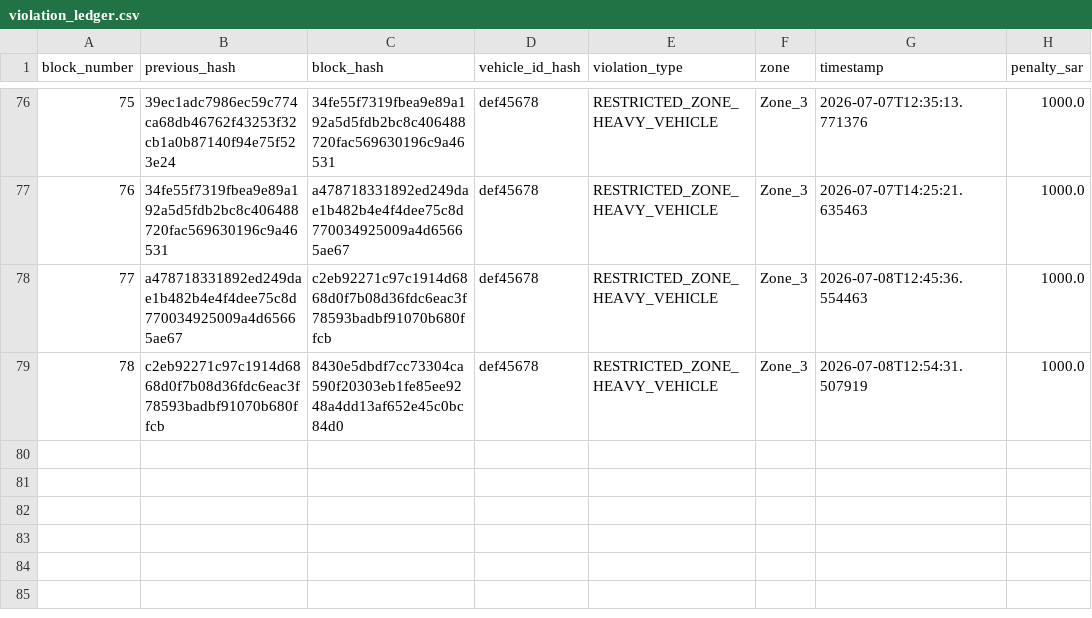
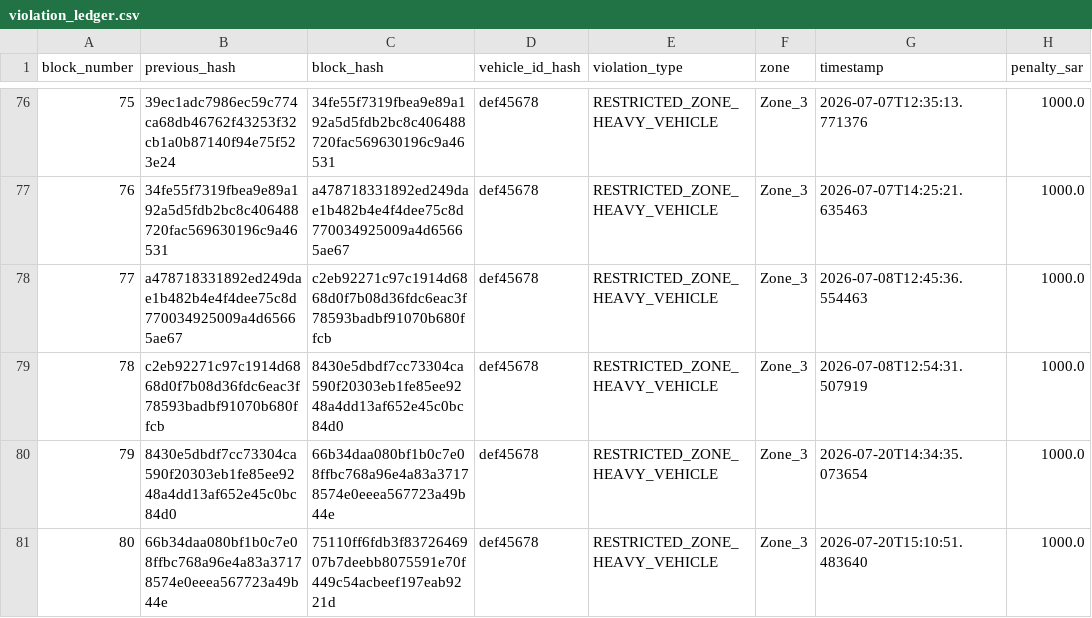
Before and after one commit to MuhammadTalha121/smart_city_traffic_model, a CSV file: violation_ledger.csv, drawn as a sheet; only a part is shown, gaps mark what is left out.

```diff
--- a/violation_ledger.csv
+++ b/violation_ledger.csv
@@ -79 +79,3 @@ block_number,previous_hash,block_hash,vehicle_id_hash,violation_type,zone,timest
 78,c2eb92271c97c1914d6868d0f7b08d36fdc6eac3f78593badbf91070b680ffcb,8430e5dbdf7cc73304ca590f20303eb1fe85ee9248a4dd13af652e45c0bc84d0,def45678,RESTRICTED_ZONE_HEAVY_VEHICLE,Zone_3,2026-07-08T12:54:31.507919,1000.0
+79,8430e5dbdf7cc73304ca590f20303eb1fe85ee9248a4dd13af652e45c0bc84d0,66b34daa080bf1b0c7e08ffbc768a96e4a83a37178574e0eeea567723a49b44e,def45678,RESTRICTED_ZONE_HEAVY_VEHICLE,Zone_3,2026-07-20T14:34:35.073654,1000.0
+80,66b34daa080bf1b0c7e08ffbc768a96e4a83a37178574e0eeea567723a49b44e,75110ff6fdb3f8372646907b7deebb8075591e70f449c54acbeef197eab9221d,def45678,RESTRICTED_ZONE_HEAVY_VEHICLE,Zone_3,2026-07-20T15:10:51.483640,1000.0
```
Also changed, not shown: incidents_log.csv, 1 other file.
